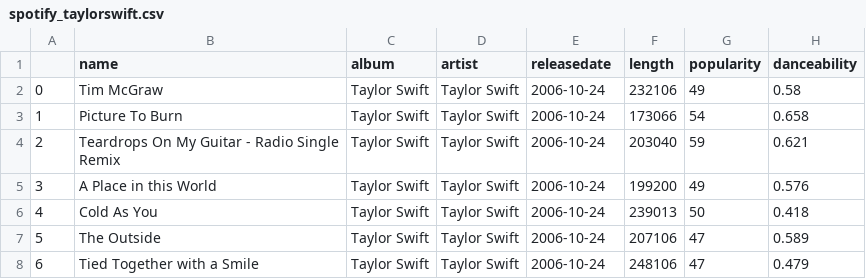
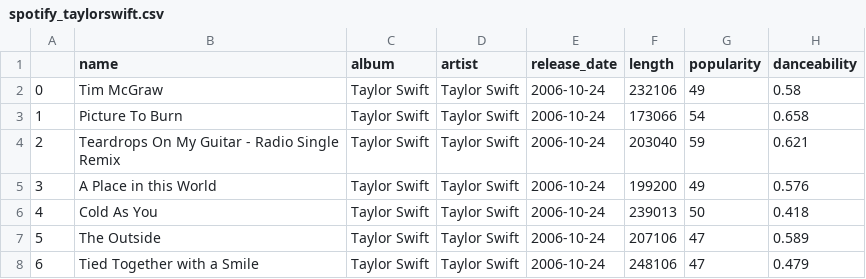
Before and after one commit to Steph0731/stuff, a CSV file: spotify_taylorswift.csv, drawn as a sheet; only a part is shown; the diff names each change by its address in the sheet, - before the commit and + after, or states it on an @@ line.

Commit message:
Add files via upload

```diff
--- a/spotify_taylorswift.csv
+++ b/spotify_taylorswift.csv
-E1: releasedate
+E1: release_date
```
